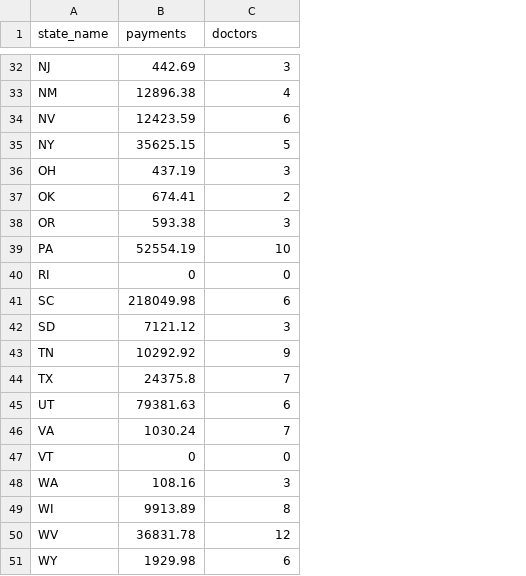
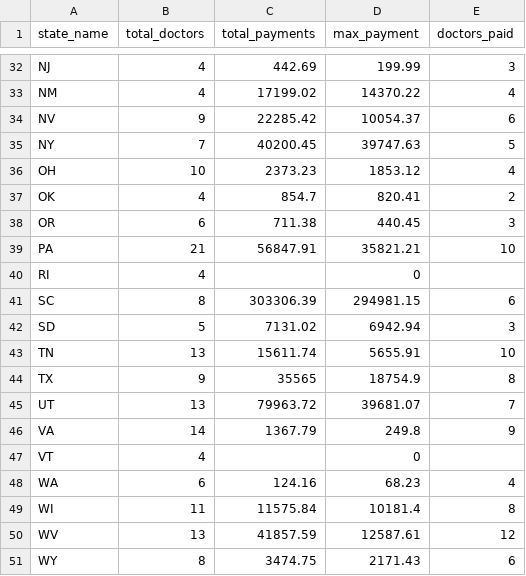
Before and after one commit to PublicI/medicaid-graphic, a CSV file: medicaid-js/assets/doctor-payments.csv, drawn as a sheet; only a part is shown, gaps mark what is left out; removed rows and columns are numbered as before the commit, all else as after; the diff covers the shown part only; the diff names each change by its address in the sheet, - before the commit and + after, or states it on an @@ line.

```diff
--- a/medicaid-js/assets/doctor-payments.csv
+++ b/medicaid-js/assets/doctor-payments.csv
-column B (payments), rows 32-51: 442.69 | 12896.38 | 12423.59 | 35625.15 | 437.19 | 674.41 | 593.38 | 52554.19 | 0 | 218049.98 | 7121.12 | 10292.92 | 24375.8 | 79381.63 | 1030.24 | 0 | 108.16 | 9913.89 | 36831.78 | 1929.98
+column B (total_doctors), rows 32-51: 4 | 4 | 9 | 7 | 10 | 4 | 6 | 21 | 4 | 8 | 5 | 13 | 9 | 13 | 14 | 4 | 6 | 11 | 13 | 8
+column C (total_payments), rows 32-51: 442.69 | 17199.02 | 22285.42 | 40200.45 | 2373.23 | 854.7 | 711.38 | 56847.91 |  | 303306.39 | 7131.02 | 15611.74 | 35565 | 79963.72 | 1367.79 |  | 124.16 | 11575.84 | 41857.59 | 3474.75
+column D (max_payment), rows 32-51: 199.99 | 14370.22 | 10054.37 | 39747.63 | 1853.12 | 820.41 | 440.45 | 35821.21 | 0 | 294981.15 | 6942.94 | 5655.91 | 18754.9 | 39681.07 | 249.8 | 0 | 68.23 | 10181.4 | 12587.61 | 2171.43
-E1: doctors
+E1: doctors_paid
-E36 (doctors_paid): 3
+E36 (doctors_paid): 4
-E40 (doctors_paid): 0
+E40 (doctors_paid): (empty)
-E43 (doctors_paid): 9
+E43 (doctors_paid): 10
-E44 (doctors_paid): 7
+E44 (doctors_paid): 8
-E45 (doctors_paid): 6
+E45 (doctors_paid): 7
-E46 (doctors_paid): 7
+E46 (doctors_paid): 9
-E47 (doctors_paid): 0
+E47 (doctors_paid): (empty)
-E48 (doctors_paid): 3
+E48 (doctors_paid): 4
```
Also changed, not shown: 12 edited cells elsewhere in this file, 1 other file.
